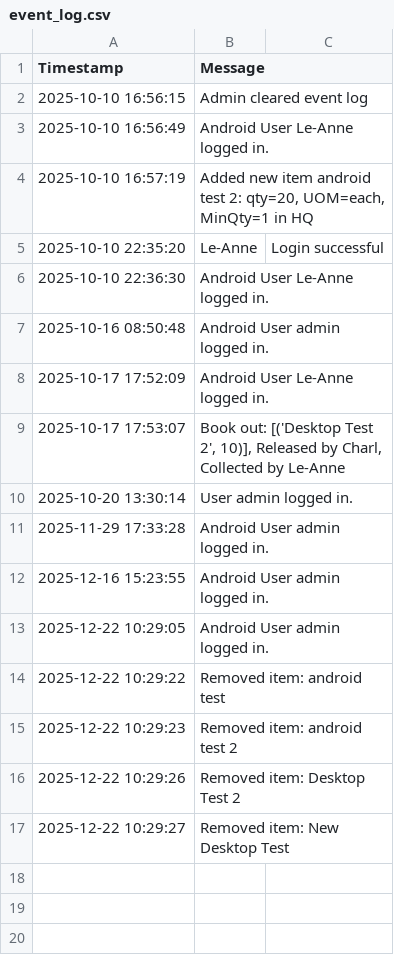
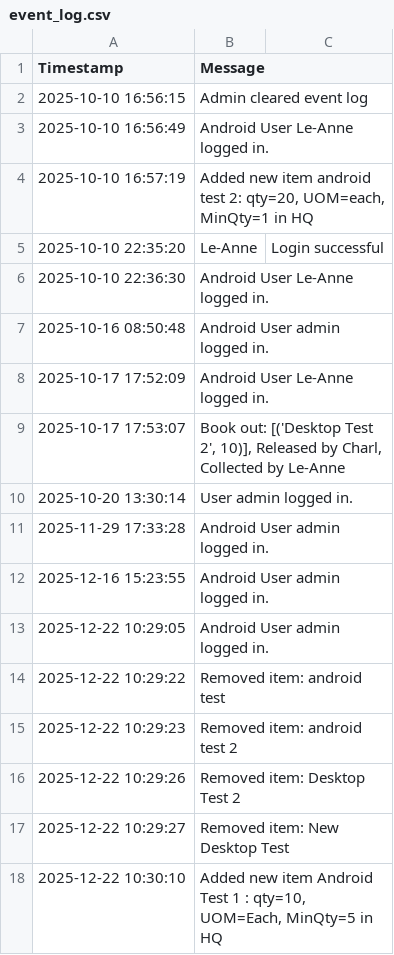
Before and after one commit to mrclubbe-git/App_Data, a CSV file: Data/event_log.csv, drawn as a sheet.

Commit message:
Append event log

```diff
--- a/Data/event_log.csv
+++ b/Data/event_log.csv
@@ -17 +17,2 @@ Timestamp,Message
 2025-12-22 10:29:27,Removed item: New Desktop Test
+2025-12-22 10:30:10,"Added new item Android Test 1 : qty=10, UOM=Each, MinQty=5 in HQ"
```
